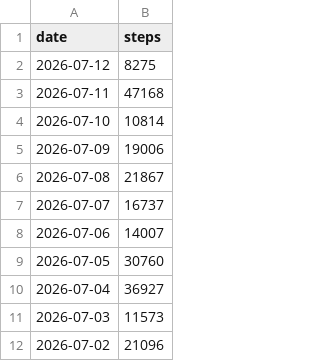
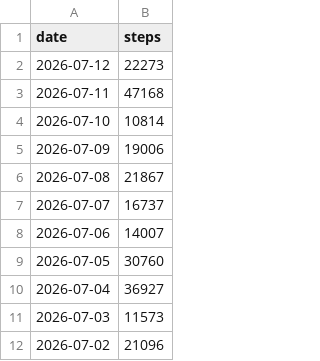
Before and after one commit to ricocousin/FF_Dashboard, a CSV file: polar_steps.csv, drawn as a sheet.

```diff
--- a/polar_steps.csv
+++ b/polar_steps.csv
@@ -1,3 +1,3 @@
 date,steps
-2026-07-12,8275
+2026-07-12,22273
 2026-07-11,47168
```
Also changed, not shown: polar_cardio_load.csv, runs.csv, 8 other files.
